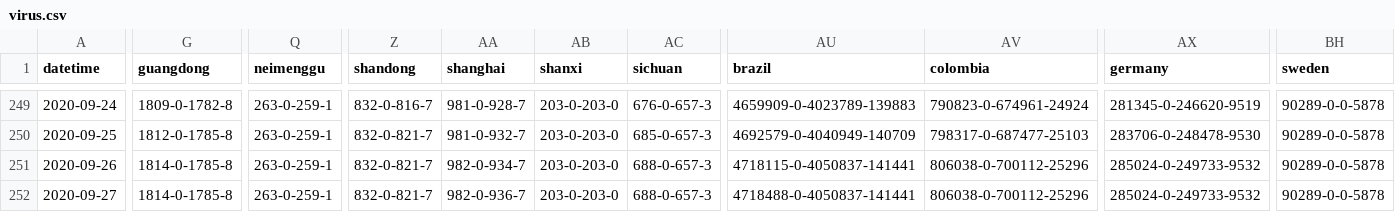
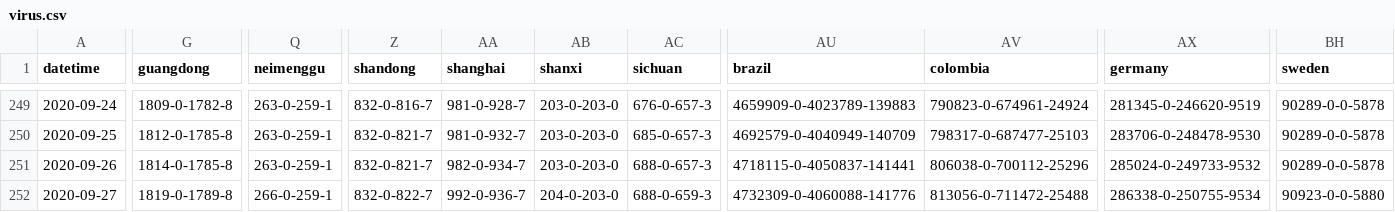
Before and after one commit to bkmgit/COVID-19map, a CSV file: data/virus.csv, drawn as a sheet; only a part is shown, gaps mark what is left out; the diff covers the shown part only; the diff names each change by its address in the sheet, - before the commit and + after, or states it on an @@ line.

```diff
--- a/data/virus.csv
+++ b/data/virus.csv
-G252 (guangdong): 1814-0-1785-8
+G252 (guangdong): 1819-0-1789-8
-Q252 (neimenggu): 263-0-259-1
+Q252 (neimenggu): 266-0-259-1
-Z252 (shandong): 832-0-821-7
+Z252 (shandong): 832-0-822-7
-AA252 (shanghai): 982-0-936-7
+AA252 (shanghai): 992-0-936-7
-AB252 (shanxi): 203-0-203-0
+AB252 (shanxi): 204-0-203-0
-AC252 (sichuan): 688-0-657-3
+AC252 (sichuan): 688-0-659-3
-AU252 (brazil): 4718488-0-4050837-141441
+AU252 (brazil): 4732309-0-4060088-141776
-AV252 (colombia): 806038-0-700112-25296
+AV252 (colombia): 813056-0-711472-25488
-AX252 (germany): 285024-0-249733-9532
+AX252 (germany): 286338-0-250755-9534
-BH252 (sweden): 90289-0-0-5878
+BH252 (sweden): 90923-0-0-5880
```
Also changed, not shown: 40 edited cells elsewhere in this file.
